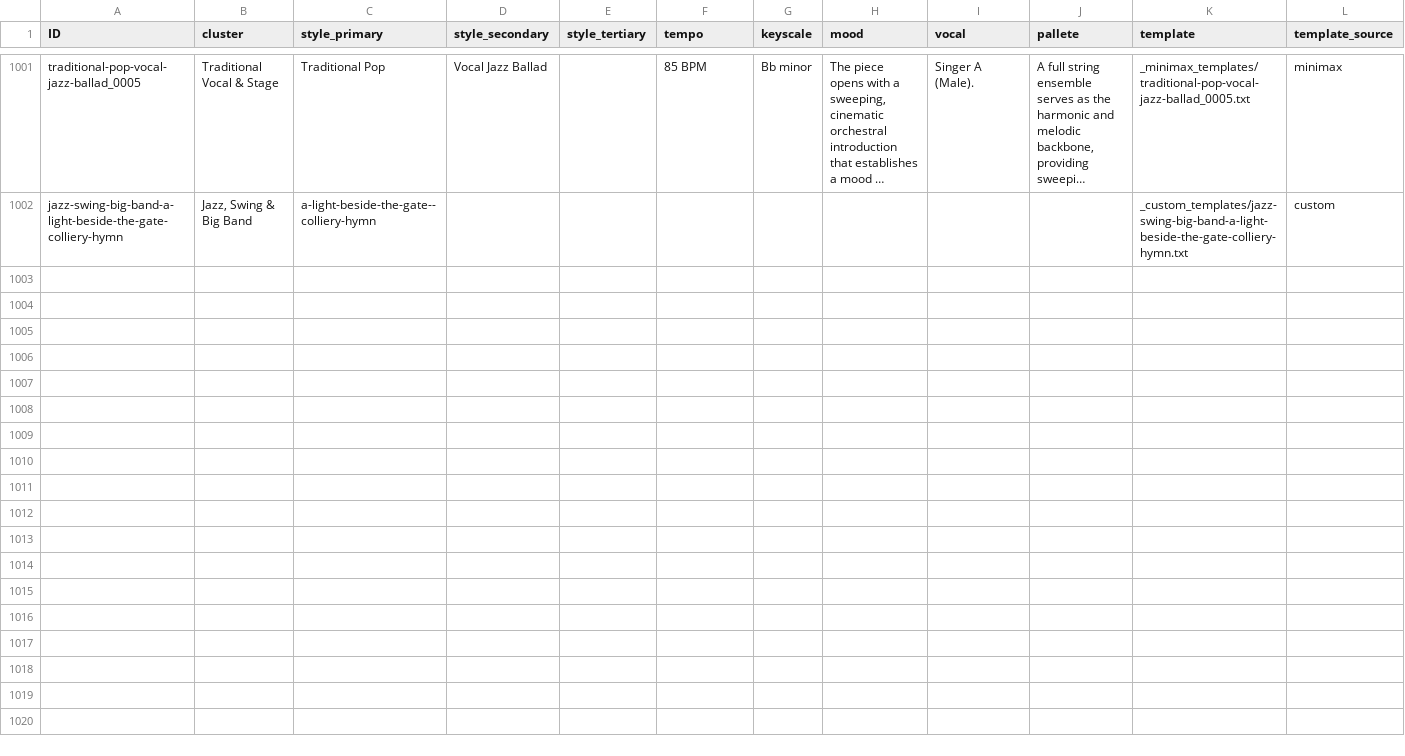
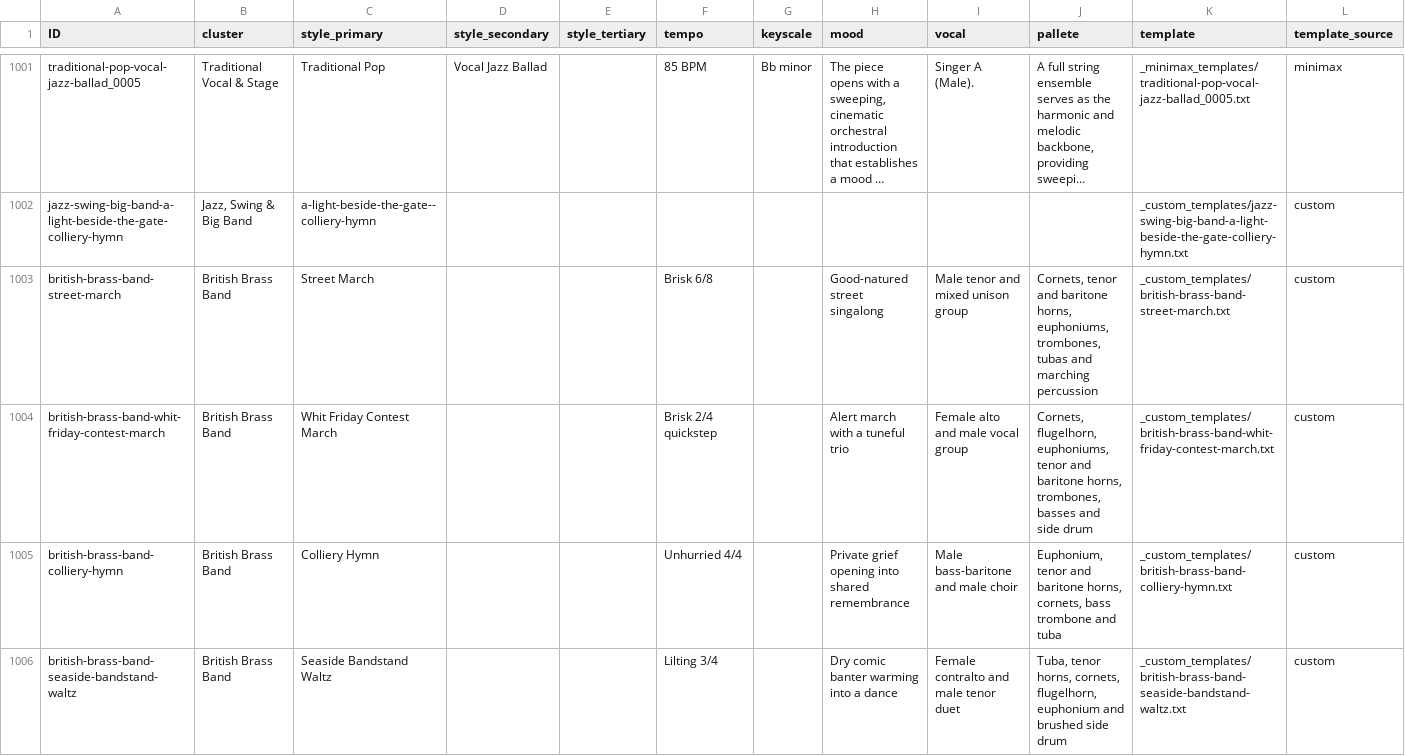
Before and after one commit to stst368-code/good-boy-records, a CSV file: _01_writing/_references/styles.csv, drawn as a sheet; only a part is shown, gaps mark what is left out; long unchanged cells end in …; rows hold the shown columns only; the diff covers the shown part only; the diff names each change by its address in the sheet, - before the commit and + after, or states it on an @@ line.

Commit message:
Add British brass band captions

```diff
--- a/_01_writing/_references/styles.csv
+++ b/_01_writing/_references/styles.csv
+row 1003: british-brass-band-street-march | British Brass Band | Street March |  |  | Brisk 6/8 |  | Good-natured street singalong | Male tenor and mixed unison group | Cornets, tenor and baritone horns, euphoniums, trombones, tubas and marching percussion | _custom_templates/british-brass-band-street-march.txt | custom
+row 1004: british-brass-band-whit-friday-contest-march | British Brass Band | Whit Friday Contest March |  |  | Brisk 2/4 quickstep |  | Alert march with a tuneful trio | Female alto and male vocal group | Cornets, flugelhorn, euphoniums, tenor and baritone horns, trombones, basses and side drum | _custom_templates/british-brass-band-whit-friday-contest-march.txt | custom
+row 1005: british-brass-band-colliery-hymn | British Brass Band | Colliery Hymn |  |  | Unhurried 4/4 |  | Private grief opening into shared remembrance | Male bass-baritone and male choir | Euphonium, tenor and baritone horns, cornets, bass trombone and tuba | _custom_templates/british-brass-band-colliery-hymn.txt | custom
+row 1006: british-brass-band-seaside-bandstand-waltz | British Brass Band | Seaside Bandstand Waltz |  |  | Lilting 3/4 |  | Dry comic banter warming into a dance | Female contralto and male tenor duet | Tuba, tenor horns, cornets, flugelhorn, euphonium and brushed side drum | _custom_templates/british-brass-band-seaside-bandstand-waltz.txt | custom
```
Also changed, not shown: 3 added rows elsewhere in this file, 8 other files.
